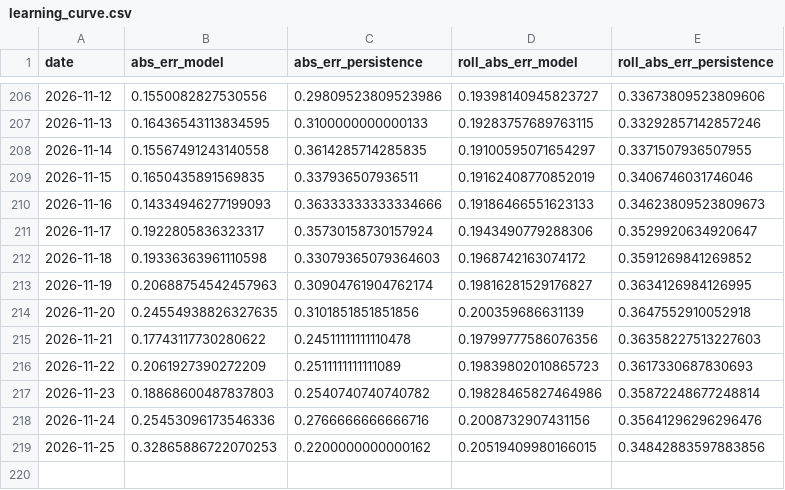
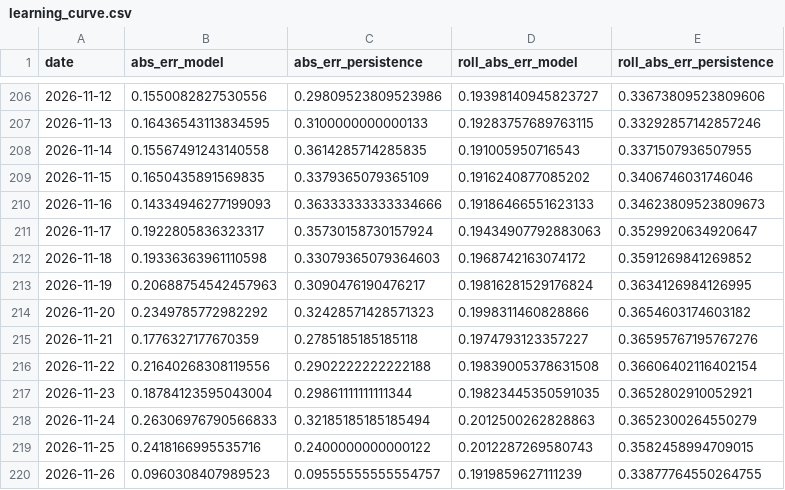
Before and after one commit to Zeref538/apaw, a CSV file: eval/learning_curve.csv, drawn as a sheet; only a part is shown, gaps mark what is left out; the diff covers the shown part only.

```diff
--- a/eval/learning_curve.csv
+++ b/eval/learning_curve.csv
@@ -207,13 +207,14 @@ date,abs_err_model,abs_err_persistence,roll_abs_err_model,roll_abs_err_persisten
 2026-11-13,0.16436543113834595,0.3100000000000133,0.19283757689763115,0.33292857142857246
-2026-11-14,0.15567491243140558,0.3614285714285835,0.19100595071654297,0.3371507936507955
-2026-11-15,0.1650435891569835,0.337936507936511,0.19162408770852019,0.3406746031746046
+2026-11-14,0.15567491243140558,0.3614285714285835,0.191005950716543,0.3371507936507955
+2026-11-15,0.1650435891569835,0.3379365079365109,0.1916240877085202,0.3406746031746046
 2026-11-16,0.14334946277199093,0.36333333333334666,0.19186466551623133,0.34623809523809673
-2026-11-17,0.1922805836323317,0.35730158730157924,0.1943490779288306,0.3529920634920647
+2026-11-17,0.1922805836323317,0.35730158730157924,0.19434907792883063,0.3529920634920647
 2026-11-18,0.19336363961110598,0.33079365079364603,0.1968742163074172,0.3591269841269852
-2026-11-19,0.20688754542457963,0.30904761904762174,0.19816281529176827,0.3634126984126995
-2026-11-20,0.24554938826327635,0.3101851851851856,0.200359686631139,0.3647552910052918
-2026-11-21,0.17743117730280622,0.24511111111110478,0.19799777586076356,0.36358227513227603
-2026-11-22,0.2061927390272209,0.2511111111111089,0.19839802010865723,0.3617330687830693
-2026-11-23,0.18868600487837803,0.2540740740740782,0.19828465827464986,0.35872248677248814
-2026-11-24,0.25453096173546336,0.2766666666666716,0.2008732907431156,0.35641296296296476
-2026-11-25,0.32865886722070253,0.2200000000000162,0.20519409980166015,0.34842883597883856
+2026-11-19,0.20688754542457963,0.3090476190476217,0.19816281529176824,0.3634126984126995
+2026-11-20,0.2349785772982292,0.32428571428571323,0.1998311460828866,0.3654603174603182
+2026-11-21,0.1776327177670359,0.2785185185185118,0.1974793123357227,0.36595767195767276
+2026-11-22,0.21640268308119556,0.2902222222222188,0.19839005378631508,0.36606402116402154
+2026-11-23,0.18784123595043004,0.29861111111111344,0.19823445350591035,0.3652802910052921
+2026-11-24,0.26306976790566833,0.32185185185185494,0.2012500262828863,0.3652300264550279
+2026-11-25,0.2418166995535716,0.2400000000000122,0.2012287269580743,0.3582458994709015
+2026-11-26,0.0960308407989523,0.09555555555554757,0.1919859627111239,0.33877764550264755
```
Also changed, not shown: 11 edited cells elsewhere in this file, data/basin_status.csv, 4 other files.
